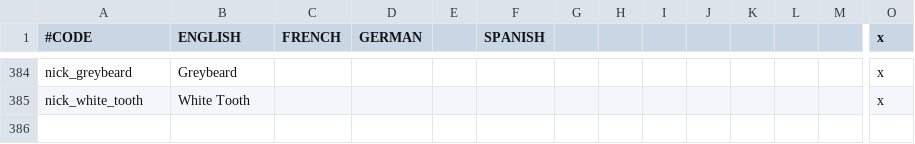
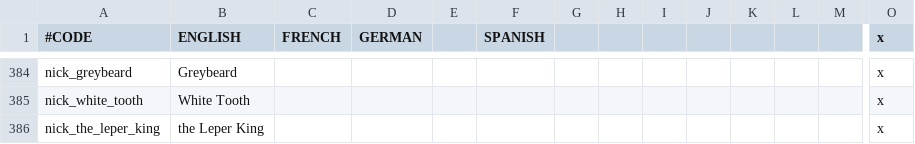
Before and after one commit to preslavb/lux-invicta-repository, a CSV file: localisation/1_misc.csv, drawn as a sheet; only a part is shown, gaps mark what is left out; rows hold the shown columns only; the diff names each change by its address in the sheet, - before the commit and + after, or states it on an @@ line.

Commit message:
- Gave the King of Carthage a nickname and a (small) family

```diff
--- a/localisation/1_misc.csv
+++ b/localisation/1_misc.csv
+row 386: nick_the_leper_king | the Leper King |  |  |  |  |  |  |  |  |  |  |  | x
```
Also changed, not shown: 4 other files.
